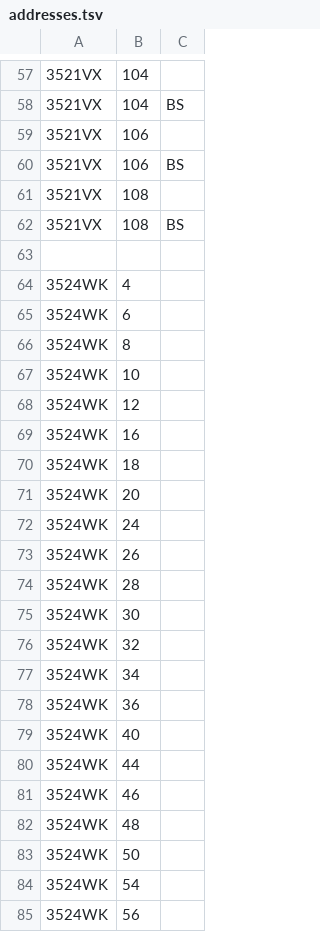
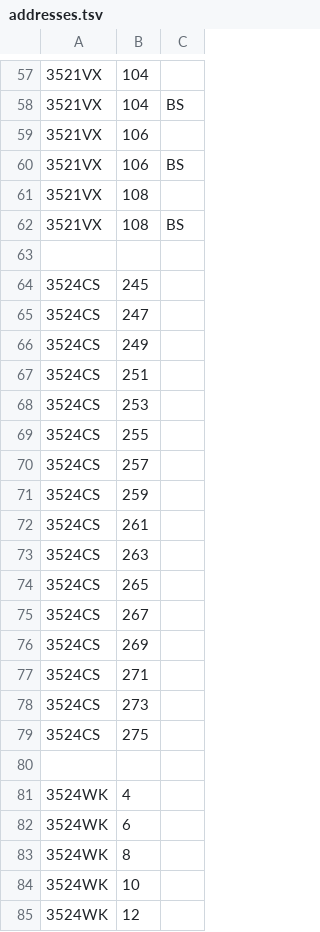
Before and after one commit to PanderMusubi/afvalophaaldata, a TSV file: addresses.tsv, drawn as a sheet; only a part is shown, gaps mark what is left out; the shorter side is filled out with more unchanged rows; the diff names each change by its address in the sheet, - before the commit and + after, or states it on an @@ line.

```diff
--- a/addresses.tsv
+++ b/addresses.tsv
+row 64: 3524CS | 245
+row 65: 3524CS | 247
+row 66: 3524CS | 249
+row 67: 3524CS | 251
+row 68: 3524CS | 253
+row 69: 3524CS | 255
+row 70: 3524CS | 257
+row 71: 3524CS | 259
+row 72: 3524CS | 261
+row 73: 3524CS | 263
+row 74: 3524CS | 265
+row 75: 3524CS | 267
+row 76: 3524CS | 269
+row 77: 3524CS | 271
+row 78: 3524CS | 273
+row 79: 3524CS | 275
+row 80: (empty)
```
Also changed, not shown: 18 other files.
